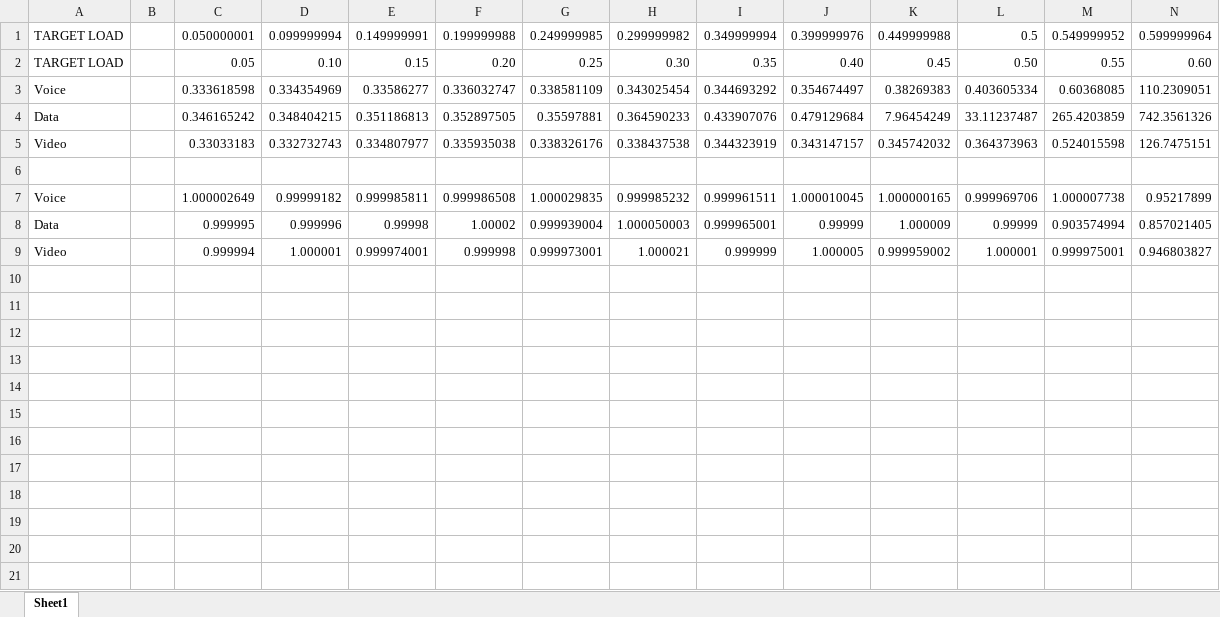
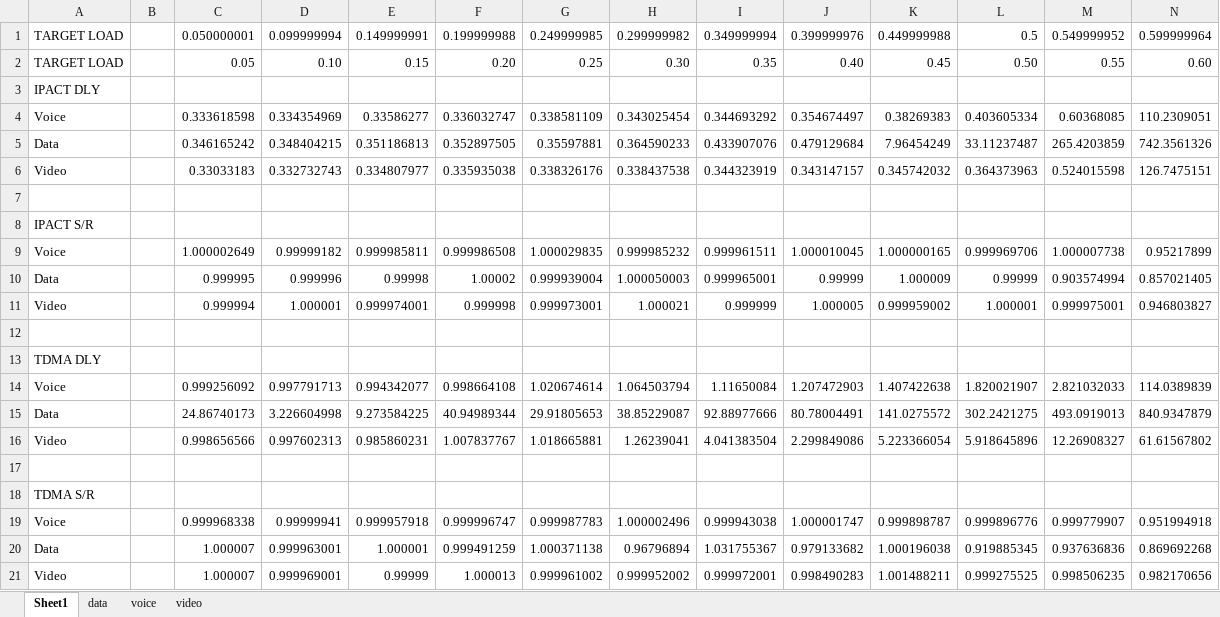
Before and after one commit to molliemurray/epon-desl, an Excel workbook: results/compare.xlsx, sheet Sheet1, drawn as a sheet; only a part is shown; values as stored, in another font and other column widths than the file's, no borders; charts and pictures not drawn; rows hold the shown columns only; the diff names each change by its address in the sheet, - before the commit and + after, or states it on an @@ line.

```diff
--- a/results/compare.xlsx (sheet Sheet1)
+++ b/results/compare.xlsx (sheet Sheet1)
+sheet tab: data
+sheet tab: voice
+sheet tab: video
+row 3: IPACT DLY
+row 8: IPACT S/R
+row 12: (empty)
+row 13: TDMA DLY
+row 14: Voice |  | 0.999256092 | 0.997791713 | 0.994342077 | 0.998664108 | 1.020674614 | 1.064503794 | 1.11650084 | 1.207472903 | 1.407422638 | 1.820021907 | 2.821032033 | 114.0389839
+row 15: Data |  | 24.86740173 | 3.226604998 | 9.273584225 | 40.94989344 | 29.91805653 | 38.85229087 | 92.88977666 | 80.78004491 | 141.0275572 | 302.2421275 | 493.0919013 | 840.9347879
+row 16: Video |  | 0.998656566 | 0.997602313 | 0.985860231 | 1.007837767 | 1.018665881 | 1.26239041 | 4.041383504 | 2.299849086 | 5.223366054 | 5.918645896 | 12.26908327 | 61.61567802
+row 17: (empty)
+row 18: TDMA S/R
+row 19: Voice |  | 0.999968338 | 0.99999941 | 0.999957918 | 0.999996747 | 0.999987783 | 1.000002496 | 0.999943038 | 1.000001747 | 0.999898787 | 0.999896776 | 0.999779907 | 0.951994918
+row 20: Data |  | 1.000007 | 0.999963001 | 1.000001 | 0.999491259 | 1.000371138 | 0.96796894 | 1.031755367 | 0.979133682 | 1.000196038 | 0.919885345 | 0.937636836 | 0.869692268
+row 21: Video |  | 1.000007 | 0.999969001 | 0.99999 | 1.000013 | 0.999961002 | 0.999952002 | 0.999972001 | 0.998490283 | 1.001488211 | 0.999275525 | 0.998506235 | 0.982170656
```
Also changed, not shown: charts or pictures, 29 other files.
